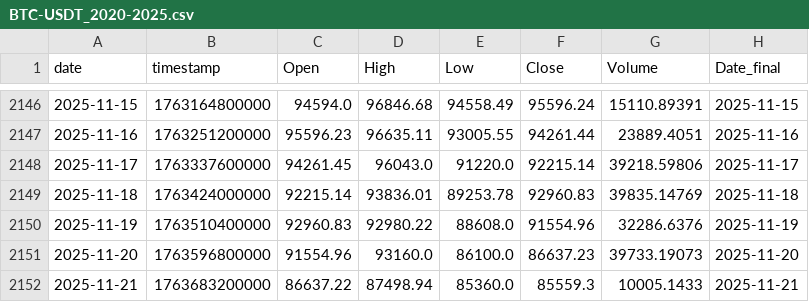
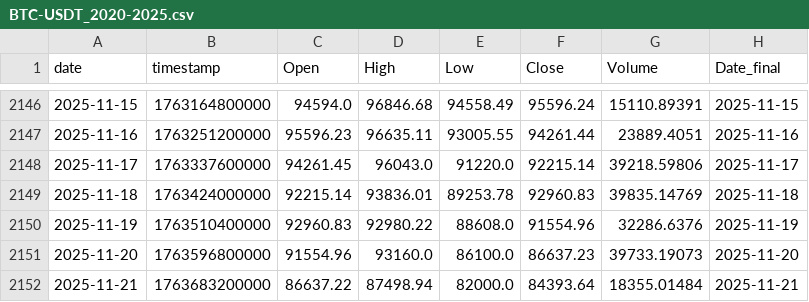
Before and after one commit to Hibra999/TT, a CSV file: data/tokens/BTC-USDT_2020-2025.csv, drawn as a sheet; only a part is shown, gaps mark what is left out.

```diff
--- a/data/tokens/BTC-USDT_2020-2025.csv
+++ b/data/tokens/BTC-USDT_2020-2025.csv
@@ -2151,2 +2151,2 @@ date,timestamp,Open,High,Low,Close,Volume,Date_final
 2025-11-20,1763596800000,91554.96,93160.0,86100.0,86637.23,39733.19073,2025-11-20
-2025-11-21,1763683200000,86637.22,87498.94,85360.0,85559.3,10005.1433,2025-11-21
+2025-11-21,1763683200000,86637.22,87498.94,82000.0,84393.64,18355.01484,2025-11-21
```
Also changed, not shown: data/tokens/AAPL_2020-2025.csv, data/tokens/CBOE_2020-2025.csv, 7 other files.
